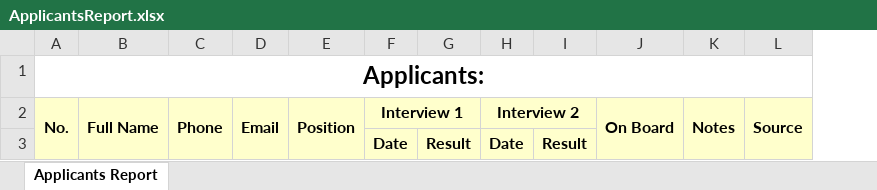
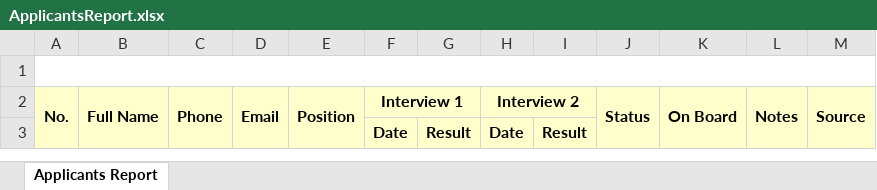
Before and after one commit to starixvn/hrm_nexhrm, an Excel workbook: Fanex.NexHR.WebSite/ExcelTemplates/ApplicantsReport.xlsx, sheet Applicants Report, drawn as a sheet; values as stored, in another font and other column widths than the file's, no borders; the diff names each change by its address in the sheet, - before the commit and + after, or states it on an @@ line.

Commit message:
feat: enhance page Applicant.

```diff
--- a/Fanex.NexHR.WebSite/ExcelTemplates/ApplicantsReport.xlsx (sheet Applicants Report)
+++ b/Fanex.NexHR.WebSite/ExcelTemplates/ApplicantsReport.xlsx (sheet Applicants Report)
+column J, row 2: Status
-A1: Applicants:
+A1: (empty)
```
Also changed, not shown: 7 other files.
